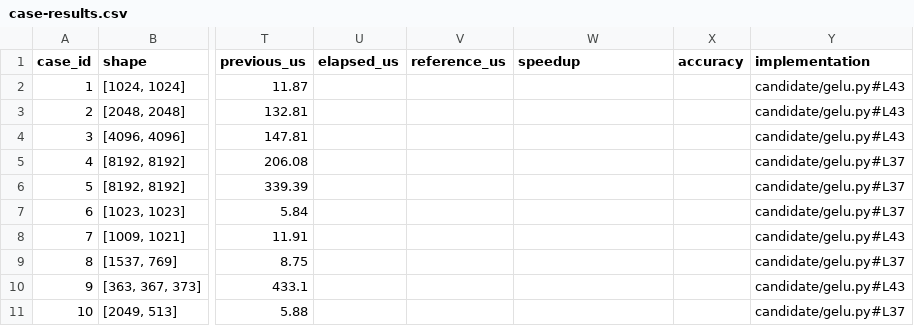
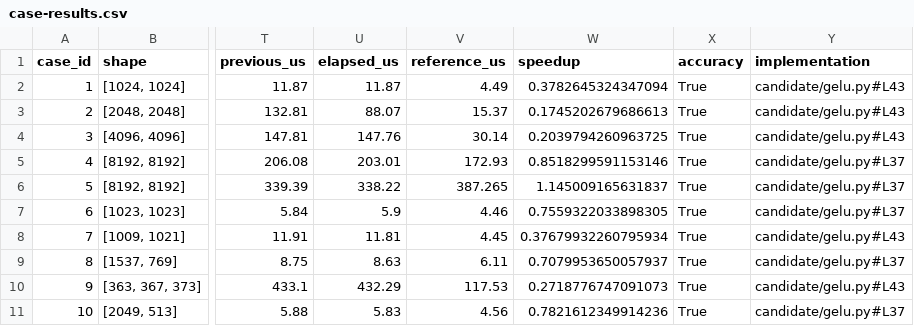
Before and after one commit to aloschilov/pyasc-skill-stack, a CSV file: integrations/cannbench/comparisons/gelu-tiling-reuse-20260908/case-results.csv, drawn as a sheet; only a part is shown, gaps mark what is left out; the diff covers the shown part only; the diff names each change by its address in the sheet, - before the commit and + after, or states it on an @@ line.

Commit message:
docs(cannbench): publish completed GeLU tiling hardware results

```diff
--- a/integrations/cannbench/comparisons/gelu-tiling-reuse-20260908/case-results.csv
+++ b/integrations/cannbench/comparisons/gelu-tiling-reuse-20260908/case-results.csv
-U2 (elapsed_us): (empty)
+U2 (elapsed_us): 11.87
-V2 (reference_us): (empty)
+V2 (reference_us): 4.49
-W2 (speedup): (empty)
+W2 (speedup): 0.3782645324347094
-X2:X11 (accuracy): (empty)
+X2:X11 (accuracy): True
-U3 (elapsed_us): (empty)
+U3 (elapsed_us): 88.07
-V3 (reference_us): (empty)
+V3 (reference_us): 15.37
-W3 (speedup): (empty)
+W3 (speedup): 0.1745202679686613
-U4 (elapsed_us): (empty)
+U4 (elapsed_us): 147.76
-V4 (reference_us): (empty)
+V4 (reference_us): 30.14
-W4 (speedup): (empty)
+W4 (speedup): 0.2039794260963725
-U5 (elapsed_us): (empty)
+U5 (elapsed_us): 203.01
-V5 (reference_us): (empty)
+V5 (reference_us): 172.93
-W5 (speedup): (empty)
+W5 (speedup): 0.8518299591153146
-U6 (elapsed_us): (empty)
+U6 (elapsed_us): 338.22
-V6 (reference_us): (empty)
+V6 (reference_us): 387.265
-W6 (speedup): (empty)
+W6 (speedup): 1.145009165631837
-U7 (elapsed_us): (empty)
+U7 (elapsed_us): 5.9
-V7 (reference_us): (empty)
+V7 (reference_us): 4.46
-W7 (speedup): (empty)
+W7 (speedup): 0.7559322033898305
-U8 (elapsed_us): (empty)
+U8 (elapsed_us): 11.81
-V8 (reference_us): (empty)
+V8 (reference_us): 4.45
-W8 (speedup): (empty)
+W8 (speedup): 0.37679932260795934
-U9 (elapsed_us): (empty)
+U9 (elapsed_us): 8.63
-V9 (reference_us): (empty)
+V9 (reference_us): 6.11
-W9 (speedup): (empty)
+W9 (speedup): 0.7079953650057937
-U10 (elapsed_us): (empty)
+U10 (elapsed_us): 432.29
-V10 (reference_us): (empty)
+V10 (reference_us): 117.53
-W10 (speedup): (empty)
+W10 (speedup): 0.2718776747091073
-U11 (elapsed_us): (empty)
+U11 (elapsed_us): 5.83
-V11 (reference_us): (empty)
+V11 (reference_us): 4.56
-W11 (speedup): (empty)
+W11 (speedup): 0.7821612349914236
```
Also changed, not shown: 40 edited cells elsewhere in this file, 4 other files.
